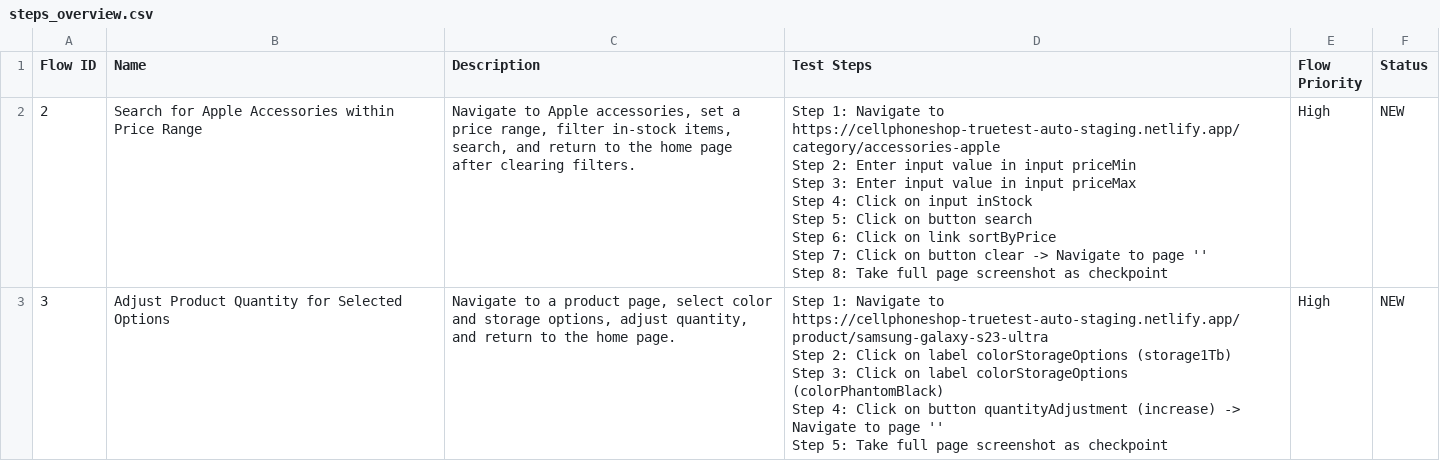
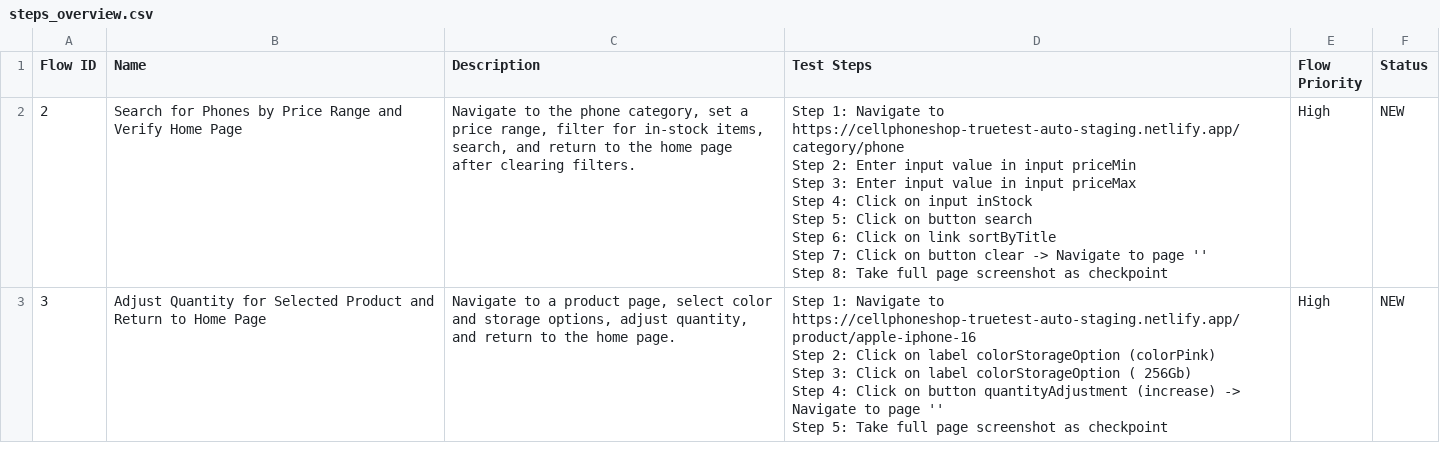
Before and after one commit to katalon-ai/cellphone-aut-codebase, a CSV file: Test Steps/steps_overview.csv, drawn as a sheet; only a part is shown; the diff covers the shown part only.

Commit message:
TrueTest - Test Case Generation - Generated: 1
Generated (1):
- TC2 - Search for Phones by Price Range and Verify Home Page

Other changes:
- Test objects modified: 6

```diff
--- a/Test Steps/steps_overview.csv
+++ b/Test Steps/steps_overview.csv
@@ -1,16 +1,16 @@
 Flow ID,Name,Description,Test Steps,Flow Priority,Status
-2,Search for Apple Accessories within Price Range,"Navigate to Apple accessories, set a price range, filter in-stock items, search, and return to the home page after clearing filters.","Step 1: Navigate to https://cellphoneshop-truetest-auto-staging.netlify.app/category/accessories-apple
-Step 2: Enter input value in input priceMin
-Step 3: Enter input value in input priceMax
-Step 4: Click on input inStock
-Step 5: Click on button search
-Step 6: Click on link sortByPrice
-Step 7: Click on button clear -> Navigate to page ''
-Step 8: Take full page screenshot as checkpoint
-",High,NEW
-3,Adjust Product Quantity for Selected Options,"Navigate to a product page, select color and storage options, adjust quantity, and return to the home page.","Step 1: Navigate to https://cellphoneshop-truetest-auto-staging.netlify.app/product/samsung-galaxy-s23-ultra
-Step 2: Click on label colorStorageOptions (storage1Tb)
-Step 3: Click on label colorStorageOptions (colorPhantomBlack)
-Step 4: Click on button quantityAdjustment (increase) -> Navigate to page ''
-Step 5: Take full page screenshot as checkpoint
-",High,NEW
+2,Search for Phones by Price Range and Verify Home Page,"Navigate to the phone category, set a price range, filter for in-stock items, search, and return to the home page after clearing filters.","Step 1: Navigate to https://cellphoneshop-truetest-auto-staging.netlify.app/category/phone
+Step 2: Enter input value in input priceMin
+Step 3: Enter input value in input priceMax
+Step 4: Click on input inStock
+Step 5: Click on button search
+Step 6: Click on link sortByTitle
+Step 7: Click on button clear -> Navigate to page ''
+Step 8: Take full page screenshot as checkpoint
+",High,NEW
+3,Adjust Quantity for Selected Product and Return to Home Page,"Navigate to a product page, select color and storage options, adjust quantity, and return to the home page.","Step 1: Navigate to https://cellphoneshop-truetest-auto-staging.netlify.app/product/apple-iphone-16
+Step 2: Click on label colorStorageOption (colorPink)
+Step 3: Click on label colorStorageOption ( 256Gb)
+Step 4: Click on button quantityAdjustment (increase) -> Navigate to page ''
+Step 5: Take full page screenshot as checkpoint
+",High,NEW
```
Also changed, not shown: 1 added row, 1 removed row and 12 edited cells elsewhere in this file, 9 other files.
